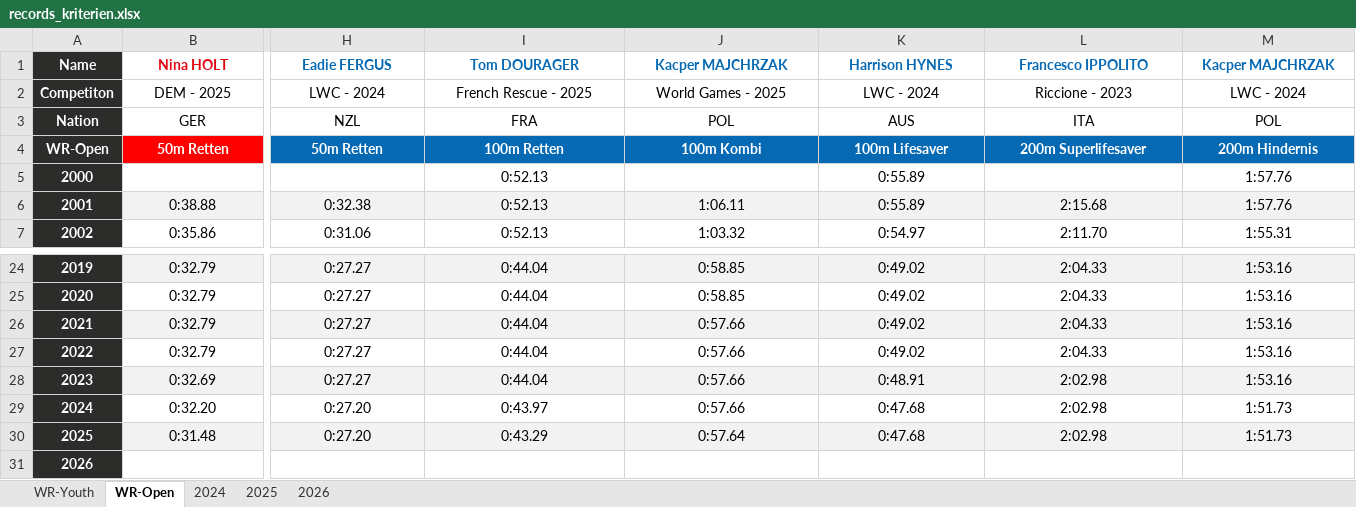
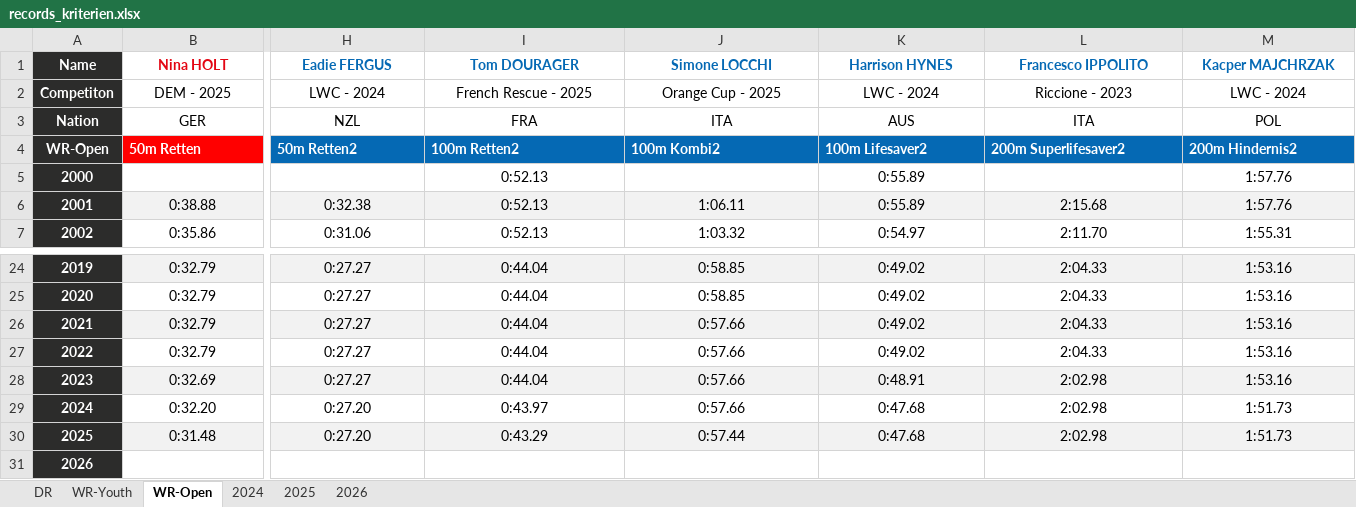
Before and after one commit to jp-gnad/Lifesaving_Baden, an Excel workbook: web3/utilities/records_kriterien.xlsx, sheet WR-Open, drawn as a sheet; only a part is shown, gaps mark what is left out; values as stored, in another font and other column widths than the file's, no borders; conditional formats and table styles not drawn; the diff covers the shown part only; the diff names each change by its address in the sheet, - before the commit and + after, or states it on an @@ line.

```diff
--- a/web3/utilities/records_kriterien.xlsx (sheet WR-Open)
+++ b/web3/utilities/records_kriterien.xlsx (sheet WR-Open)
+sheet tab: DR
-J1: Kacper MAJCHRZAK
+J1: Simone LOCCHI
-J2 (Simone LOCCHI): World Games - 2025
+J2 (Simone LOCCHI): Orange Cup - 2025
-J3 (Simone LOCCHI): POL
+J3 (Simone LOCCHI): ITA
-B4:M4 alignment: center
+B4:M4 alignment: left
-H4 (Eadie FERGUS): 50m Retten
+H4 (Eadie FERGUS): 50m Retten2
-I4 (Tom DOURAGER): 100m Retten
+I4 (Tom DOURAGER): 100m Retten2
-J4 (Simone LOCCHI): 100m Kombi
+J4 (Simone LOCCHI): 100m Kombi2
-K4 (Harrison HYNES): 100m Lifesaver
+K4 (Harrison HYNES): 100m Lifesaver2
-L4 (Francesco IPPOLITO): 200m Superlifesaver
+L4 (Francesco IPPOLITO): 200m Superlifesaver2
-M4 (Kacper MAJCHRZAK): 200m Hindernis
+M4 (Kacper MAJCHRZAK): 200m Hindernis2
-J30 (Simone LOCCHI): 0:57.64
+J30 (Simone LOCCHI): 0:57.44
```
Also changed, not shown: cell formats elsewhere in this sheet, sheet WR-Youth, sheet 2026.
